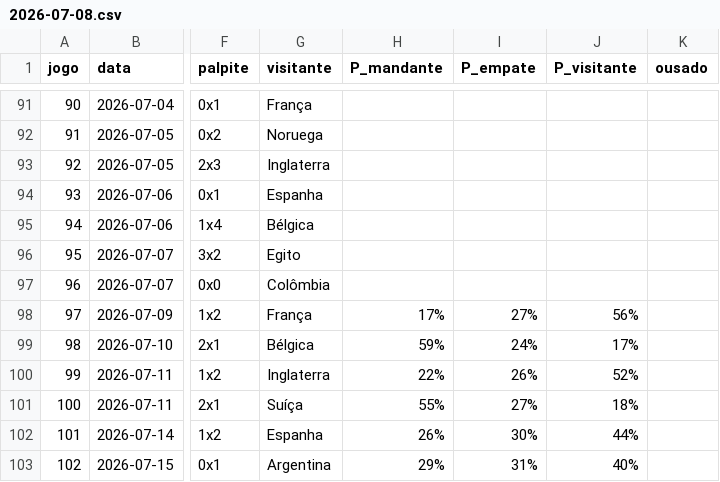
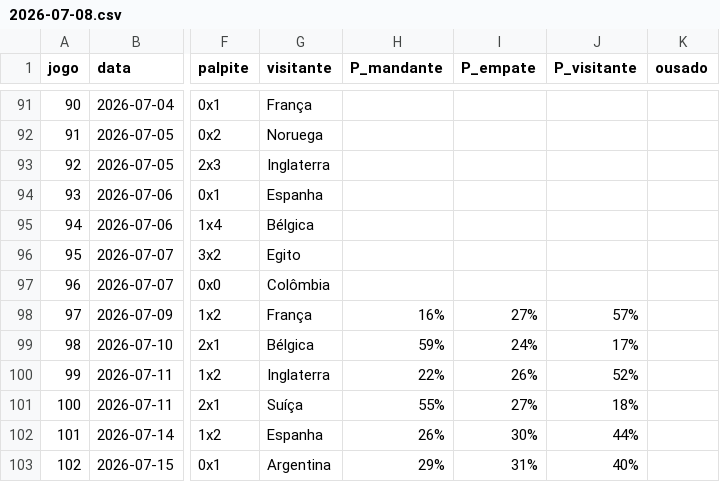
Before and after one commit to marcovillar-br/worldcup, a CSV file: data/editions/2026/history/2026-07-08.csv, drawn as a sheet; only a part is shown, gaps mark what is left out; the diff names each change by its address in the sheet, - before the commit and + after, or states it on an @@ line.

```diff
--- a/data/editions/2026/history/2026-07-08.csv
+++ b/data/editions/2026/history/2026-07-08.csv
-H98 (P_mandante): 17%
+H98 (P_mandante): 16%
-J98 (P_visitante): 56%
+J98 (P_visitante): 57%
```
Also changed, not shown: 2 other files.
